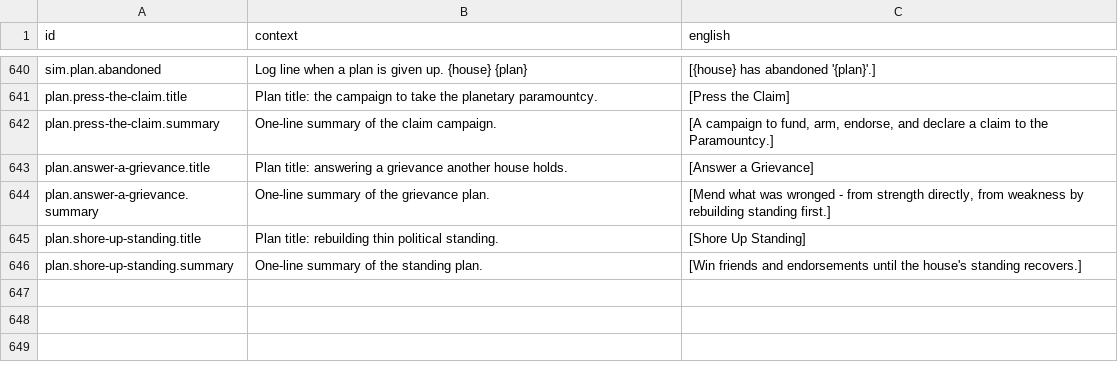
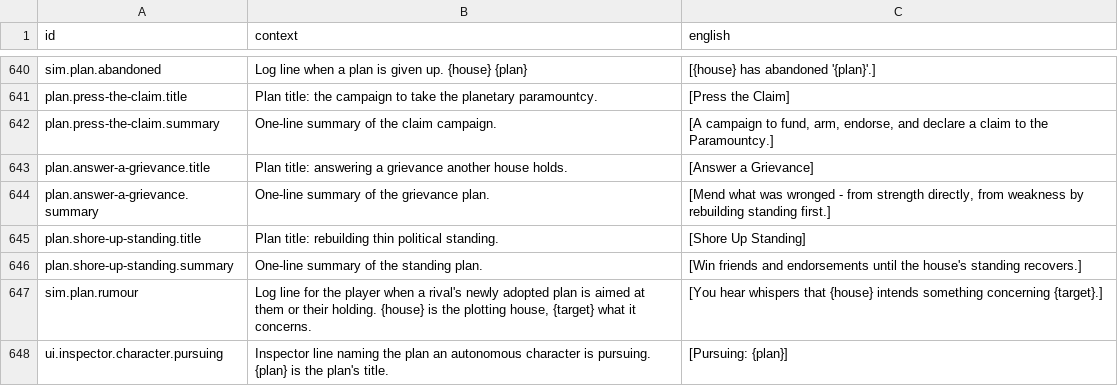
Before and after one commit to jkeywo/last-aeon, a CSV file: assets/text/strings.csv, drawn as a sheet; only a part is shown, gaps mark what is left out; the diff names each change by its address in the sheet, - before the commit and + after, or states it on an @@ line.

```diff
--- a/assets/text/strings.csv
+++ b/assets/text/strings.csv
+row 647: sim.plan.rumour | Log line for the player when a rival's newly adopted plan is aimed at them or their holding. {house} is the plotting house, {target} what it concerns. | [You hear whispers that {house} intends something concerning {target}.]
+row 648: ui.inspector.character.pursuing | Inspector line naming the plan an autonomous character is pursuing. {plan} is the plan's title. | [Pursuing: {plan}]
```
Also changed, not shown: 9 other files.
